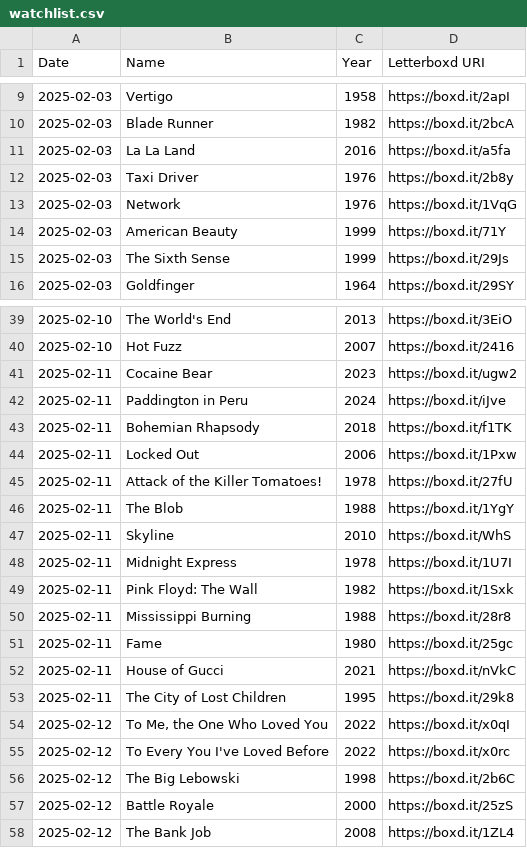
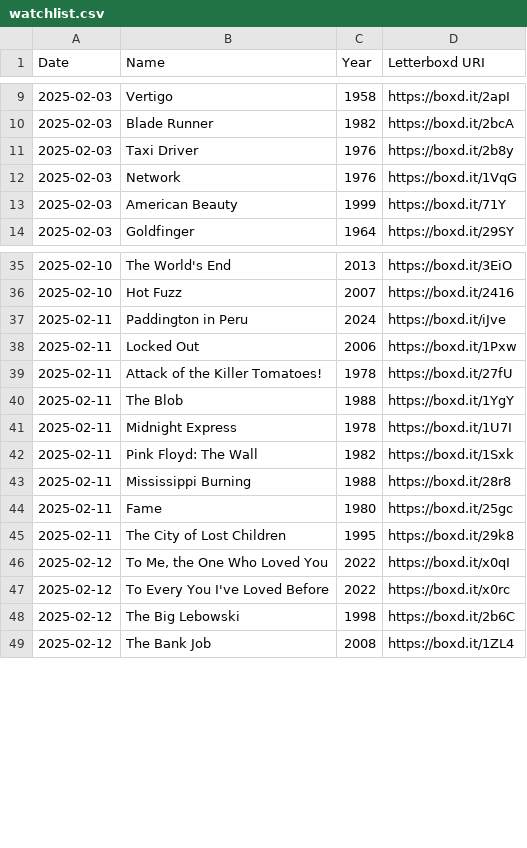
Before and after one commit to clemchataigner/roulette-film, a CSV file: roulette/Data/Naia/watchlist.csv, drawn as a sheet; only a part is shown, gaps mark what is left out; the diff covers the shown part only.

```diff
--- a/roulette/Data/Naia/watchlist.csv
+++ b/roulette/Data/Naia/watchlist.csv
@@ -10,3 +10,2 @@ Date,Name,Year,Letterboxd URI
 2025-02-03,Blade Runner,1982,https://boxd.it/2bcA
-2025-02-03,La La Land,2016,https://boxd.it/a5fa
 2025-02-03,Taxi Driver,1976,https://boxd.it/2b8y
@@ -14,3 +13,2 @@ Date,Name,Year,Letterboxd URI
 2025-02-03,American Beauty,1999,https://boxd.it/71Y
-2025-02-03,The Sixth Sense,1999,https://boxd.it/29Js
 2025-02-03,Goldfinger,1964,https://boxd.it/29SY
@@ -40,5 +36,3 @@ Date,Name,Year,Letterboxd URI
 2025-02-10,Hot Fuzz,2007,https://boxd.it/2416
-2025-02-11,Cocaine Bear,2023,https://boxd.it/ugw2
 2025-02-11,Paddington in Peru,2024,https://boxd.it/iJve
-2025-02-11,Bohemian Rhapsody,2018,https://boxd.it/f1TK
 2025-02-11,Locked Out,2006,https://boxd.it/1Pxw
@@ -46,3 +40,2 @@ Date,Name,Year,Letterboxd URI
 2025-02-11,The Blob,1988,https://boxd.it/1YgY
-2025-02-11,Skyline,2010,https://boxd.it/WhS
 2025-02-11,Midnight Express,1978,https://boxd.it/1U7I
@@ -51,3 +44,2 @@ Date,Name,Year,Letterboxd URI
 2025-02-11,Fame,1980,https://boxd.it/25gc
-2025-02-11,House of Gucci,2021,https://boxd.it/nVkC
 2025-02-11,The City of Lost Children,1995,https://boxd.it/29k8
@@ -56,3 +48,2 @@ Date,Name,Year,Letterboxd URI
 2025-02-12,The Big Lebowski,1998,https://boxd.it/2b6C
-2025-02-12,Battle Royale,2000,https://boxd.it/25zS
 2025-02-12,The Bank Job,2008,https://boxd.it/1ZL4
```
Also changed, not shown: 22 added rows and 4 removed rows elsewhere in this file, 4 other files.
